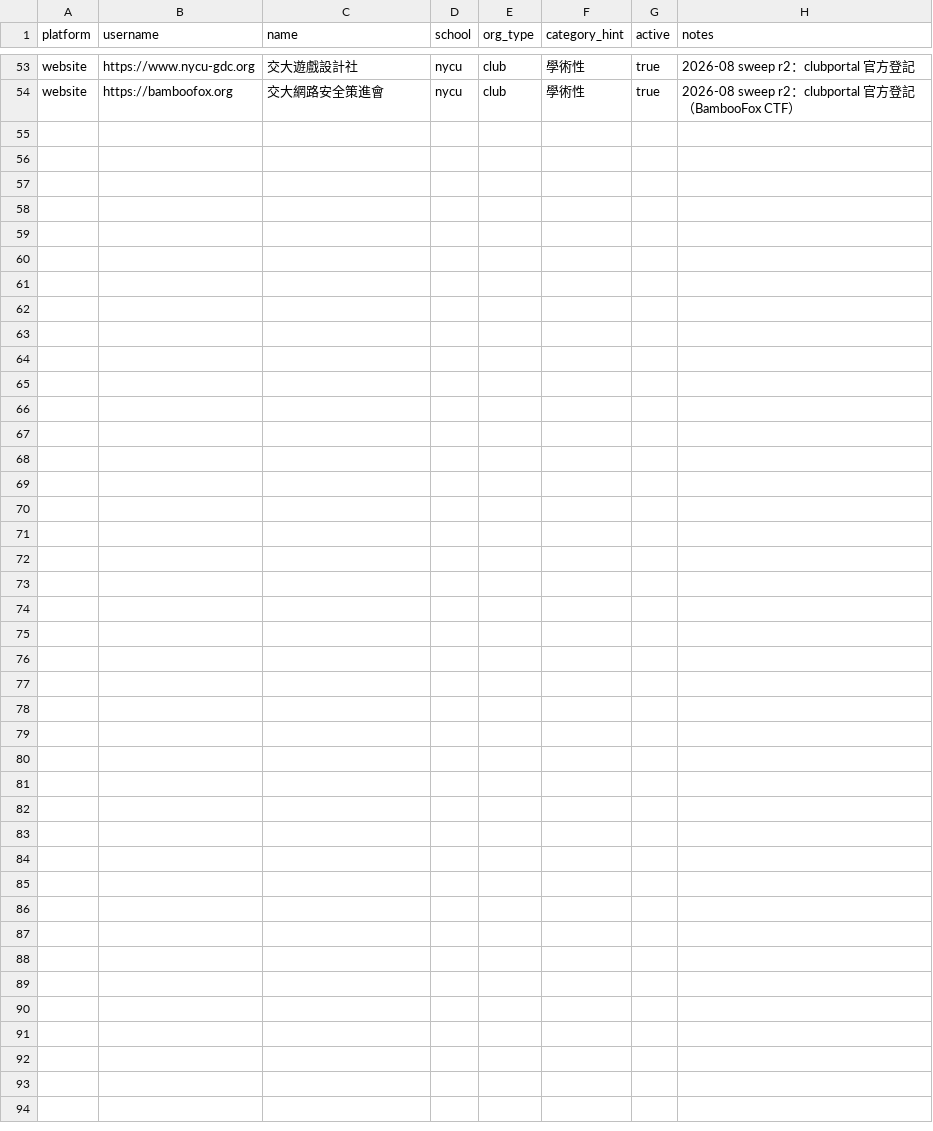
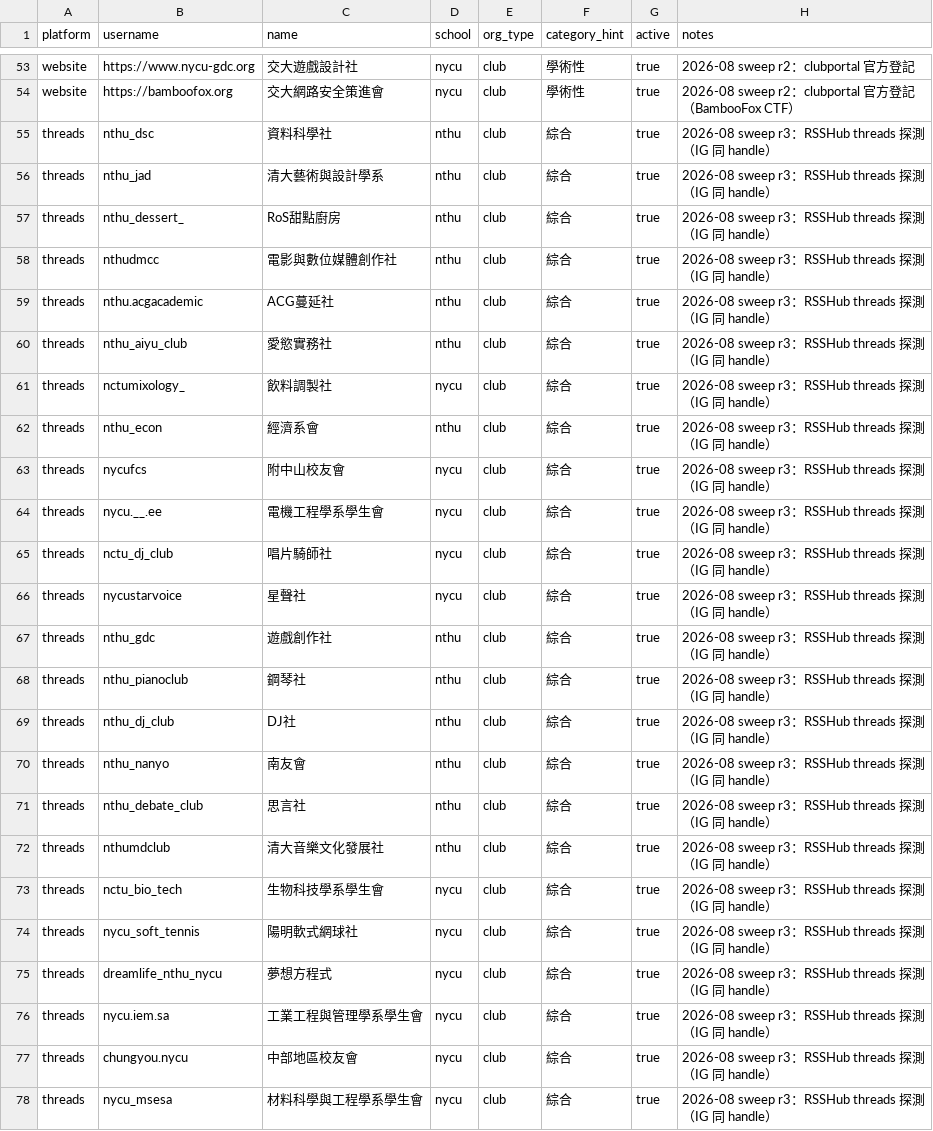
Before and after one commit to skyhong2002/chumei, a CSV file: data/sources/social_accounts.csv, drawn as a sheet; only a part is shown, gaps mark what is left out; the diff names each change by its address in the sheet, - before the commit and + after, or states it on an @@ line.

```diff
--- a/data/sources/social_accounts.csv
+++ b/data/sources/social_accounts.csv
+row 55: threads | nthu_dsc | 資料科學社 | nthu | club | 綜合 | true | 2026-08 sweep r3：RSSHub threads 探測（IG 同 handle）
+row 56: threads | nthu_jad | 清大藝術與設計學系 | nthu | club | 綜合 | true | 2026-08 sweep r3：RSSHub threads 探測（IG 同 handle）
+row 57: threads | nthu_dessert_ | RoS甜點廚房 | nthu | club | 綜合 | true | 2026-08 sweep r3：RSSHub threads 探測（IG 同 handle）
+row 58: threads | nthudmcc | 電影與數位媒體創作社 | nthu | club | 綜合 | true | 2026-08 sweep r3：RSSHub threads 探測（IG 同 handle）
+row 59: threads | nthu.acgacademic | ACG蔓延社 | nthu | club | 綜合 | true | 2026-08 sweep r3：RSSHub threads 探測（IG 同 handle）
+row 60: threads | nthu_aiyu_club | 愛慾實務社 | nthu | club | 綜合 | true | 2026-08 sweep r3：RSSHub threads 探測（IG 同 handle）
+row 61: threads | nctumixology_ | 飲料調製社 | nycu | club | 綜合 | true | 2026-08 sweep r3：RSSHub threads 探測（IG 同 handle）
+row 62: threads | nthu_econ | 經濟系會 | nthu | club | 綜合 | true | 2026-08 sweep r3：RSSHub threads 探測（IG 同 handle）
+row 63: threads | nycufcs | 附中山校友會 | nycu | club | 綜合 | true | 2026-08 sweep r3：RSSHub threads 探測（IG 同 handle）
+row 64: threads | nycu.__.ee | 電機工程學系學生會 | nycu | club | 綜合 | true | 2026-08 sweep r3：RSSHub threads 探測（IG 同 handle）
+row 65: threads | nctu_dj_club | 唱片騎師社 | nycu | club | 綜合 | true | 2026-08 sweep r3：RSSHub threads 探測（IG 同 handle）
+row 66: threads | nycustarvoice | 星聲社 | nycu | club | 綜合 | true | 2026-08 sweep r3：RSSHub threads 探測（IG 同 handle）
+row 67: threads | nthu_gdc | 遊戲創作社 | nthu | club | 綜合 | true | 2026-08 sweep r3：RSSHub threads 探測（IG 同 handle）
+row 68: threads | nthu_pianoclub | 鋼琴社 | nthu | club | 綜合 | true | 2026-08 sweep r3：RSSHub threads 探測（IG 同 handle）
+row 69: threads | nthu_dj_club | DJ社 | nthu | club | 綜合 | true | 2026-08 sweep r3：RSSHub threads 探測（IG 同 handle）
+row 70: threads | nthu_nanyo | 南友會 | nthu | club | 綜合 | true | 2026-08 sweep r3：RSSHub threads 探測（IG 同 handle）
+row 71: threads | nthu_debate_club | 思言社 | nthu | club | 綜合 | true | 2026-08 sweep r3：RSSHub threads 探測（IG 同 handle）
+row 72: threads | nthumdclub | 清大音樂文化發展社 | nthu | club | 綜合 | true | 2026-08 sweep r3：RSSHub threads 探測（IG 同 handle）
+row 73: threads | nctu_bio_tech | 生物科技學系學生會 | nycu | club | 綜合 | true | 2026-08 sweep r3：RSSHub threads 探測（IG 同 handle）
+row 74: threads | nycu_soft_tennis | 陽明軟式網球社 | nycu | club | 綜合 | true | 2026-08 sweep r3：RSSHub threads 探測（IG 同 handle）
+row 75: threads | dreamlife_nthu_nycu | 夢想方程式 | nycu | club | 綜合 | true | 2026-08 sweep r3：RSSHub threads 探測（IG 同 handle）
+row 76: threads | nycu.iem.sa | 工業工程與管理學系學生會 | nycu | club | 綜合 | true | 2026-08 sweep r3：RSSHub threads 探測（IG 同 handle）
+row 77: threads | chungyou.nycu | 中部地區校友會 | nycu | club | 綜合 | true | 2026-08 sweep r3：RSSHub threads 探測（IG 同 handle）
+row 78: threads | nycu_msesa | 材料科學與工程學系學生會 | nycu | club | 綜合 | true | 2026-08 sweep r3：RSSHub threads 探測（IG 同 handle）
```
Also changed, not shown: data/sources/fb_pages.csv, data/sources/ig_accounts.csv, 33 other files.
